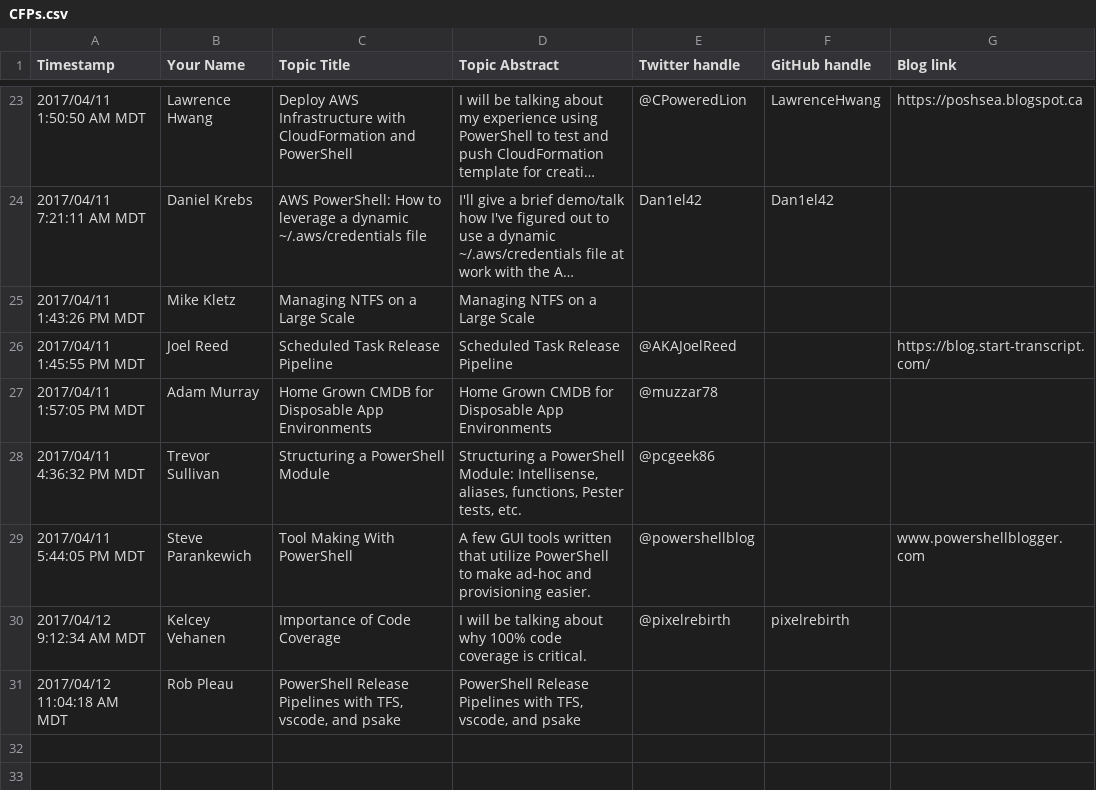
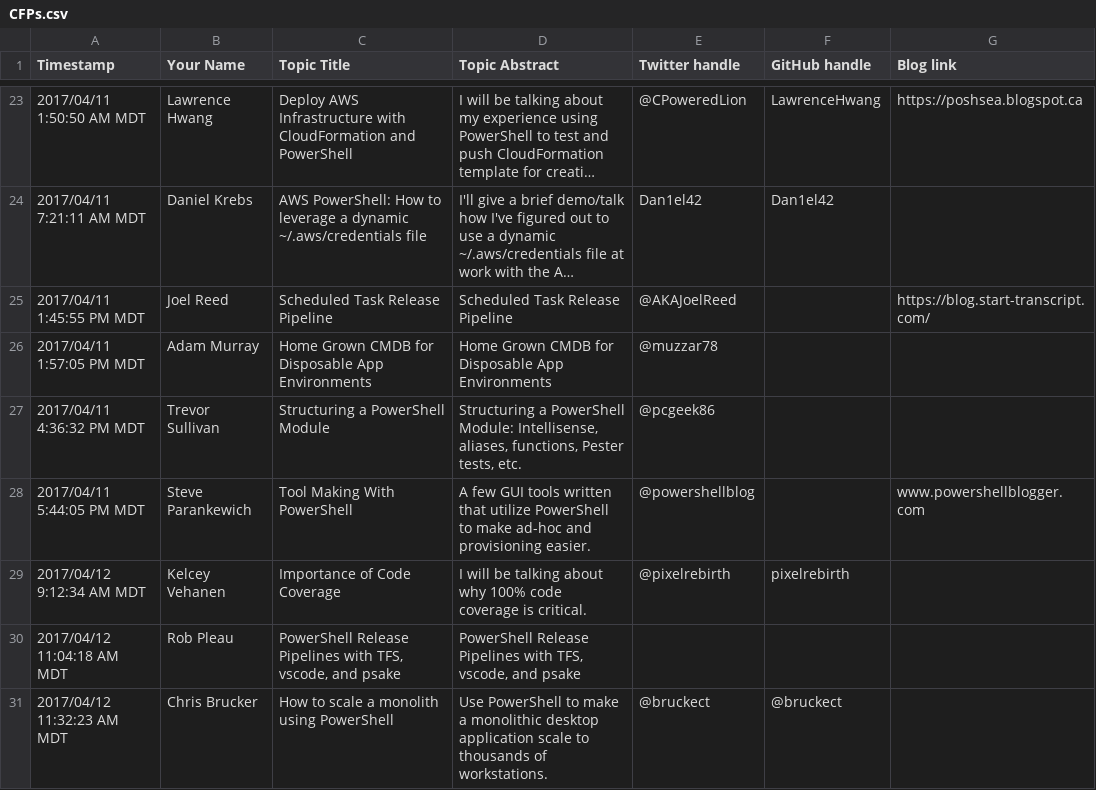
Before and after one commit to RamblingCookieMonster/CommunityLightningDemos2017, a CSV file: CFPs.csv, drawn as a sheet; only a part is shown, gaps mark what is left out; long unchanged cells end in …; removed rows and columns are numbered as before the commit, all else as after; the diff names each change by its address in the sheet, - before the commit and + after, or states it on an @@ line.

```diff
--- a/CFPs.csv
+++ b/CFPs.csv
-row 25: 2017/04/11 1:43:26 PM MDT | Mike Kletz | Managing NTFS on a Large Scale | Managing NTFS on a Large Scale
+row 31: 2017/04/12 11:32:23 AM MDT | Chris Brucker | How to scale a monolith using PowerShell | Use PowerShell to make a monolithic desktop application scale to thousands of workstations. | @bruckect | @bruckect
```
Also changed, not shown: 1 other file.
